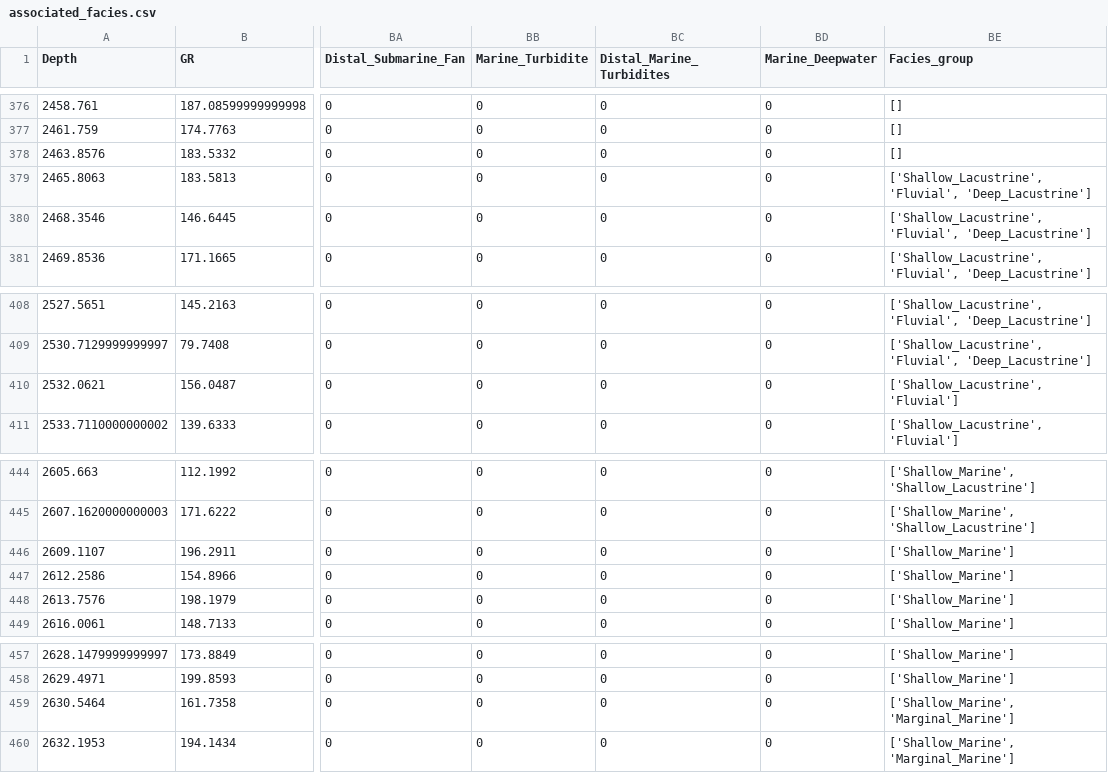
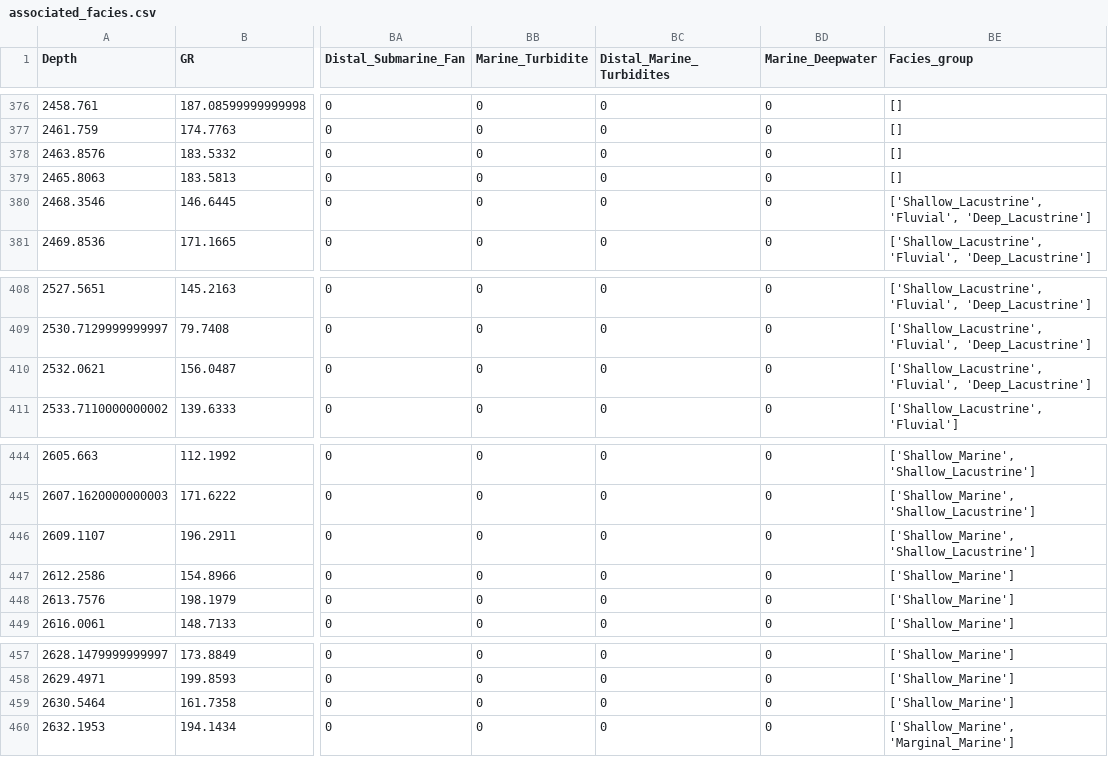
Before and after one commit to tranhieu956230/ai_i2g, a CSV file: modifier_set2_6/associated_facies/associated_facies.csv, drawn as a sheet; only a part is shown, gaps mark what is left out; the diff covers the shown part only; the diff names each change by its address in the sheet, - before the commit and + after, or states it on an @@ line.

```diff
--- a/modifier_set2_6/associated_facies/associated_facies.csv
+++ b/modifier_set2_6/associated_facies/associated_facies.csv
-BE379 (Facies_group): ['Shallow_Lacustrine', 'Fluvial', 'Deep_Lacustrine']
+BE379 (Facies_group): []
-BE410 (Facies_group): ['Shallow_Lacustrine', 'Fluvial']
+BE410 (Facies_group): ['Shallow_Lacustrine', 'Fluvial', 'Deep_Lacustrine']
-BE446 (Facies_group): ['Shallow_Marine']
+BE446 (Facies_group): ['Shallow_Marine', 'Shallow_Lacustrine']
-BE459 (Facies_group): ['Shallow_Marine', 'Marginal_Marine']
+BE459 (Facies_group): ['Shallow_Marine']
```
Also changed, not shown: 1 added row and 20 edited cells elsewhere in this file, modifier_set2_6/associated_facies/associated_facies1.csv, modifier_set2_6/lower_boundary/lower_boundary1.csv, 5 other files.
